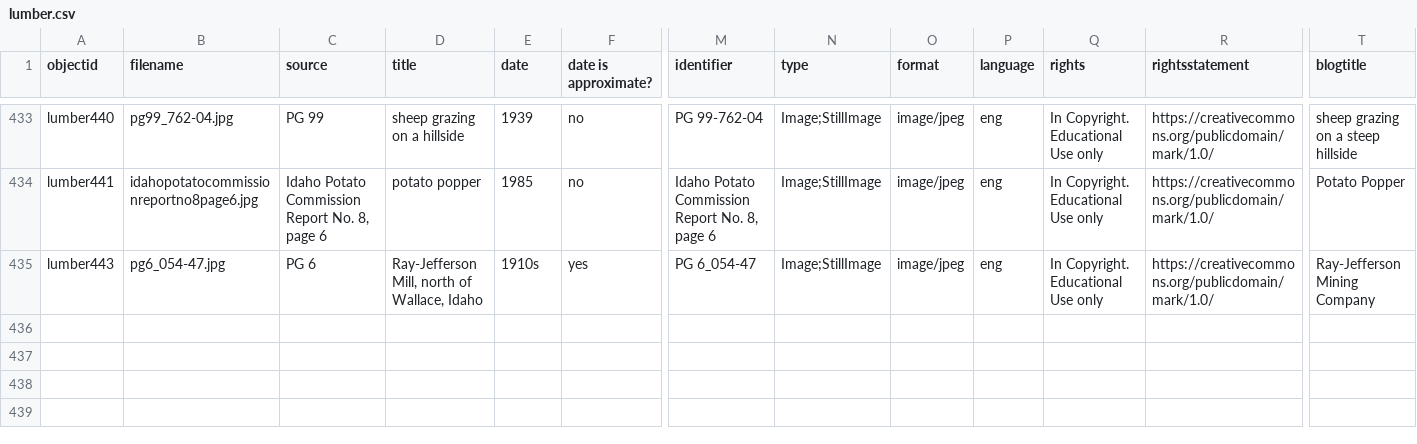
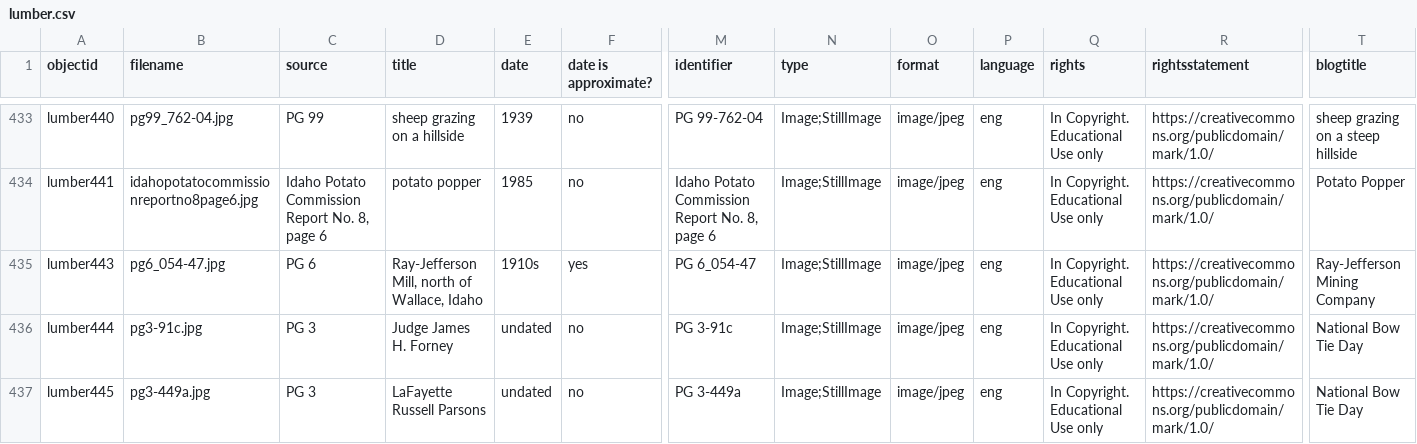
Before and after one commit to uidaholib/spec-lumber, a CSV file: _data/lumber.csv, drawn as a sheet; only a part is shown, gaps mark what is left out; rows hold the shown columns only; the diff names each change by its address in the sheet, - before the commit and + after, or states it on an @@ line.

Commit message:
converted to md, added image to lumber collection

```diff
--- a/_data/lumber.csv
+++ b/_data/lumber.csv
+row 436: lumber444 | pg3-91c.jpg | PG 3 | Judge James H. Forney | undated | no | PG 3-91c | Image;StillImage | image/jpeg | eng | In Copyright. Educational Use only | https://creativecommons.org/publicdomain/mark/1.0/ | National Bow Tie Day
+row 437: lumber445 | pg3-449a.jpg | PG 3 | LaFayette Russell Parsons | undated | no | PG 3-449a | Image;StillImage | image/jpeg | eng | In Copyright. Educational Use only | https://creativecommons.org/publicdomain/mark/1.0/ | National Bow Tie Day
```
Also changed, not shown: 2 other files.
